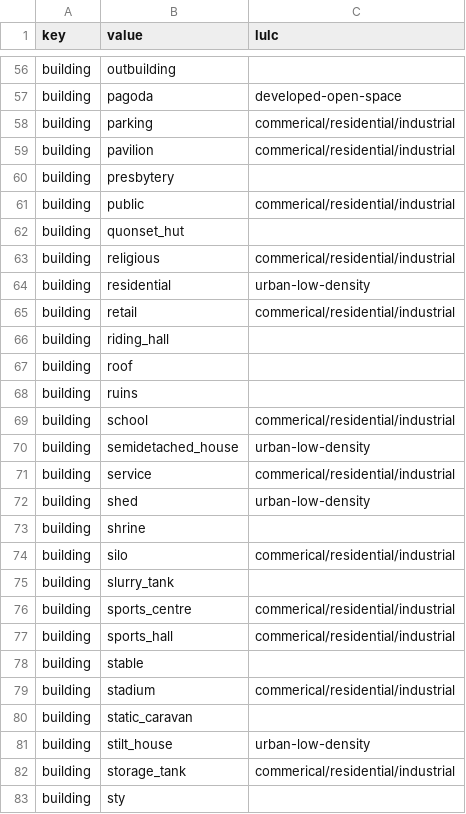
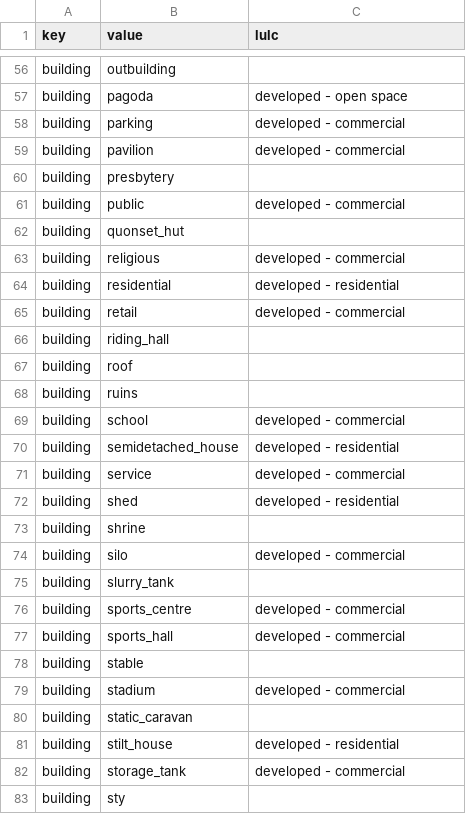
Before and after one commit to stevenpawley/canada-census, a CSV file: data/tables/osm-lulc.csv, drawn as a sheet; only a part is shown, gaps mark what is left out; the diff covers the shown part only; the diff names each change by its address in the sheet, - before the commit and + after, or states it on an @@ line.

```diff
--- a/data/tables/osm-lulc.csv
+++ b/data/tables/osm-lulc.csv
-C57 (lulc): developed-open-space
+C57 (lulc): developed - open space
-C58:C59 (lulc): commerical/residential/industrial
+C58:C59 (lulc): developed - commercial
-C61 (lulc): commerical/residential/industrial
+C61 (lulc): developed - commercial
-C63 (lulc): commerical/residential/industrial
+C63 (lulc): developed - commercial
-C64 (lulc): urban-low-density
+C64 (lulc): developed - residential
-C65 (lulc): commerical/residential/industrial
+C65 (lulc): developed - commercial
-C69 (lulc): commerical/residential/industrial
+C69 (lulc): developed - commercial
-C70 (lulc): urban-low-density
+C70 (lulc): developed - residential
-C71 (lulc): commerical/residential/industrial
+C71 (lulc): developed - commercial
-C72 (lulc): urban-low-density
+C72 (lulc): developed - residential
-C74 (lulc): commerical/residential/industrial
+C74 (lulc): developed - commercial
-C76:C77 (lulc): commerical/residential/industrial
+C76:C77 (lulc): developed - commercial
-C79 (lulc): commerical/residential/industrial
+C79 (lulc): developed - commercial
-C81 (lulc): urban-low-density
+C81 (lulc): developed - residential
-C82 (lulc): commerical/residential/industrial
+C82 (lulc): developed - commercial
```
Also changed, not shown: 4 added rows and 83 edited cells elsewhere in this file, 6 other files.
